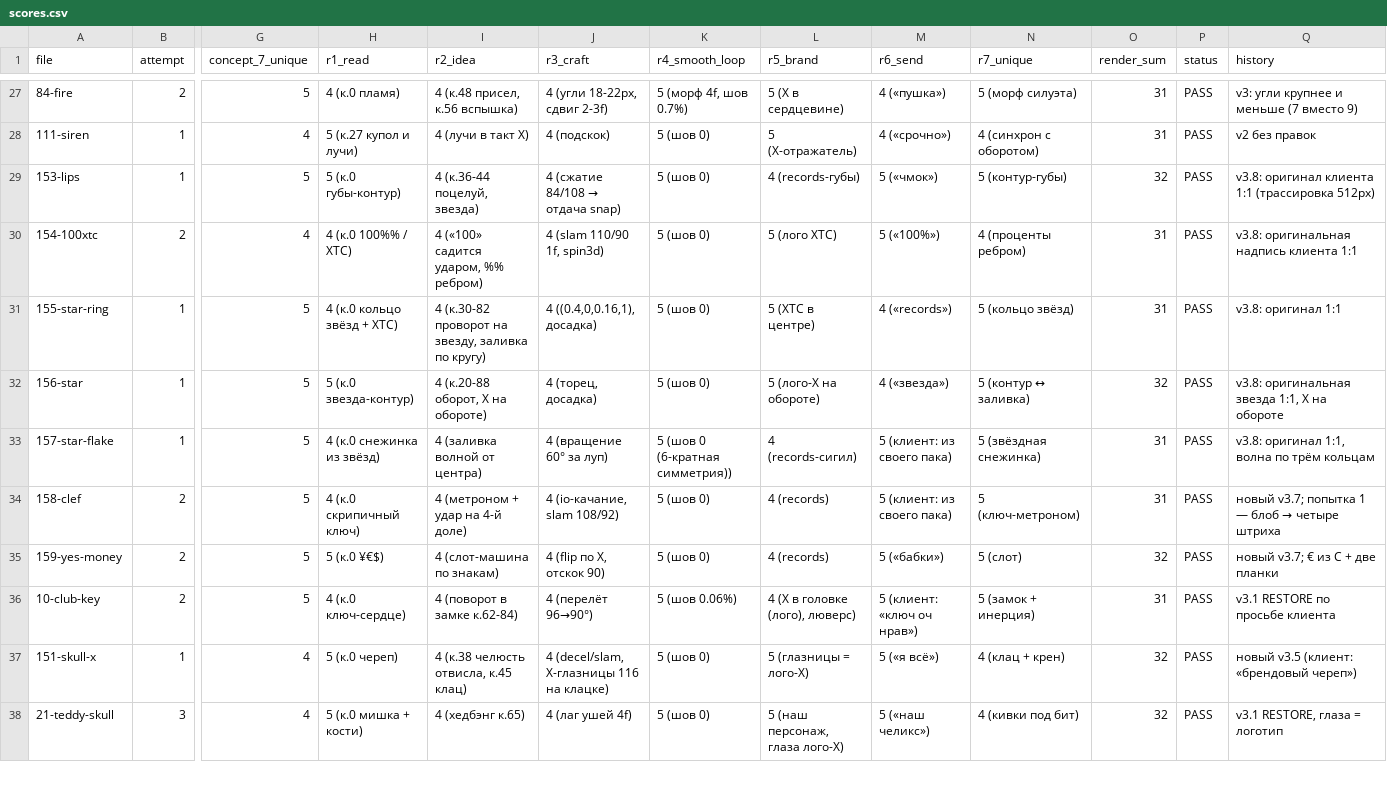
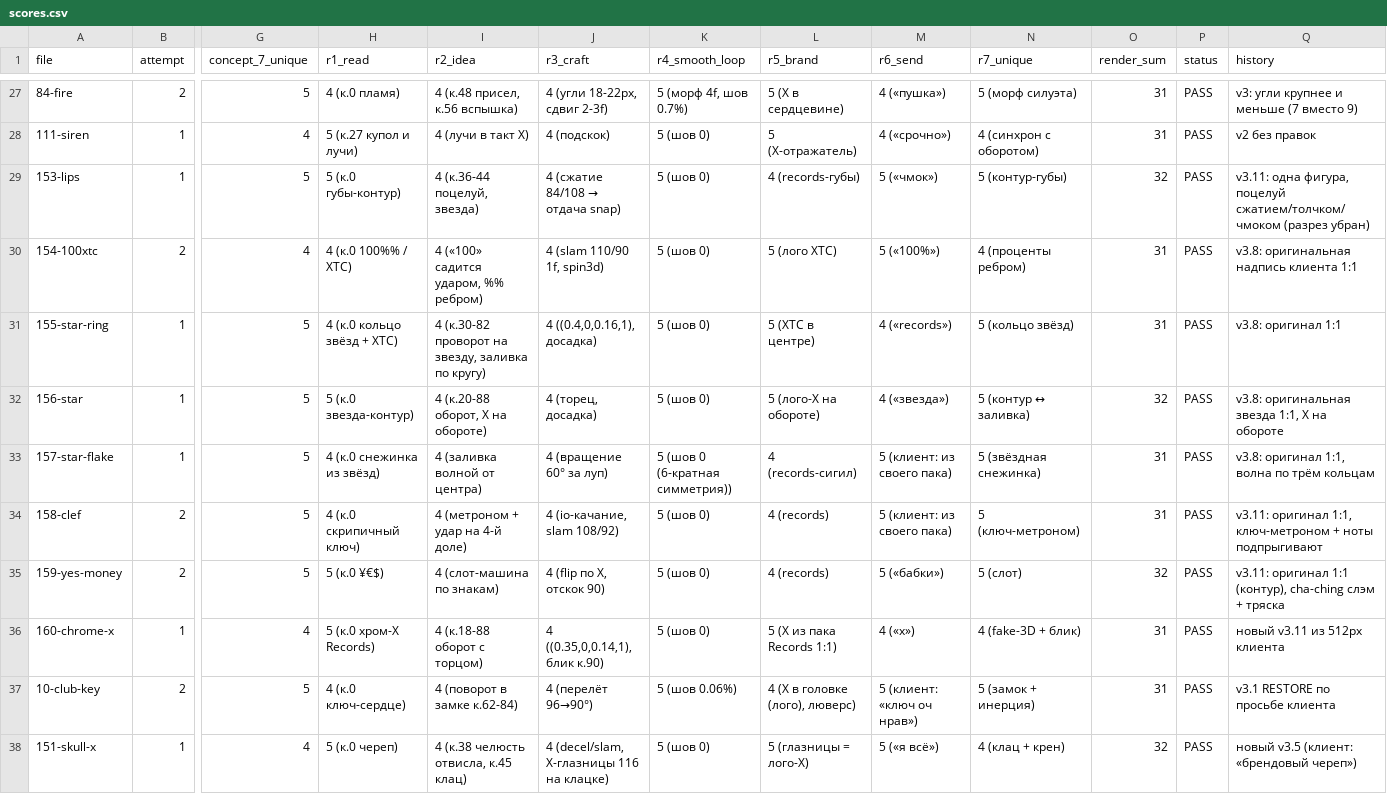
Before and after one commit to lilkutabare-hue/xtc-assets, a CSV file: emoji/scores.csv, drawn as a sheet; only a part is shown, gaps mark what is left out; the shorter side is filled out with more unchanged rows; rows hold the shown columns only; the diff names each change by its address in the sheet, - before the commit and + after, or states it on an @@ line.

```diff
--- a/emoji/scores.csv
+++ b/emoji/scores.csv
-Q29 (history): v3.8: оригинал клиента 1:1 (трассировка 512px)
+Q29 (history): v3.11: одна фигура, поцелуй сжатием/толчком/чмоком (разрез убран)
@@ Q34 (history): новый v3.7; попытка 1 — блоб → четыре штриха → v3.11: оригинал 1:1, ключ-метроном + ноты подпрыгивают @@
-Q35 (history): новый v3.7; € из C + две планки
+Q35 (history): v3.11: оригинал 1:1 (контур), cha-ching слэм + тряска
+row 36: 160-chrome-x | 1 | 4 | 5 (к.0 хром-X Records) | 4 (к.18-88 оборот с торцом) | 4 ((0.35,0,0.14,1), блик к.90) | 5 (шов 0) | 5 (X из пака Records 1:1) | 4 («x») | 4 (fake-3D + блик) | 31 | PASS | новый v3.11 из 512px клиента
```
Also changed, not shown: emoji/manifest.csv, 27 other files.
